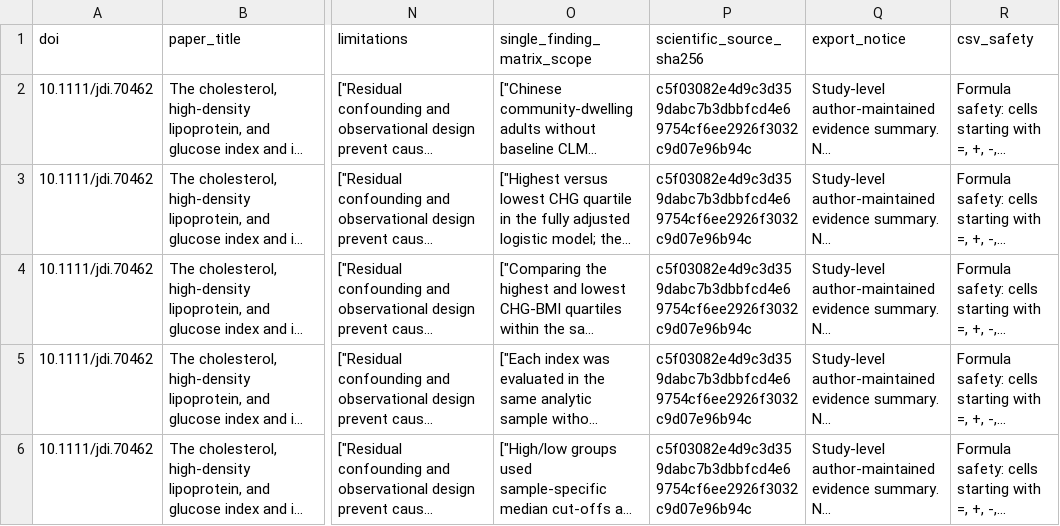
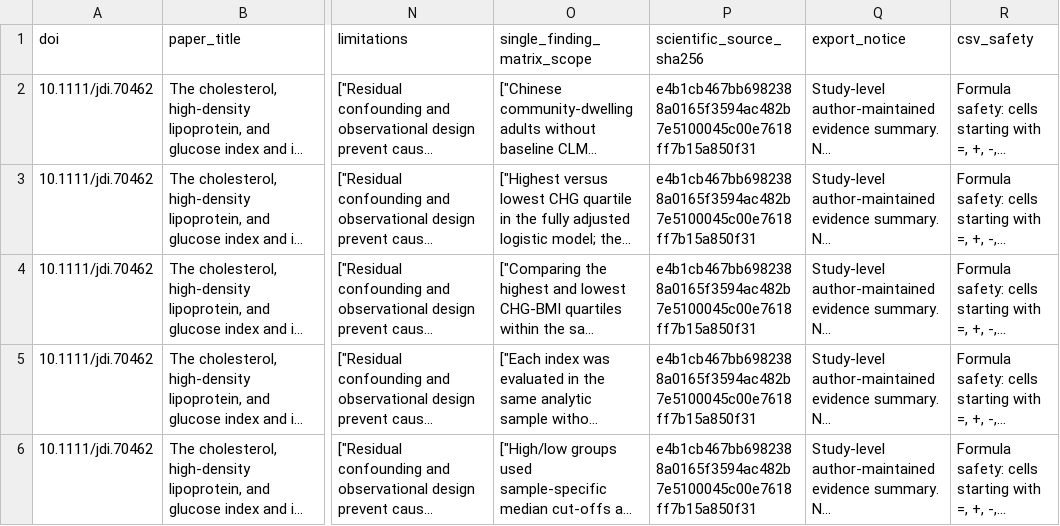
Before and after one commit to DrZoggg/Ge-Zhang.github.io, a CSV file: assets/evidence/doi-10-1111-jdi-70462.csv, drawn as a sheet; only a part is shown, gaps mark what is left out; long unchanged cells end in …; the diff names each change by its address in the sheet, - before the commit and + after, or states it on an @@ line.

```diff
--- a/assets/evidence/doi-10-1111-jdi-70462.csv
+++ b/assets/evidence/doi-10-1111-jdi-70462.csv
-P2:P6 (scientific_source_sha256): c5f03082e4d9c3d359dabc7b3dbbfcd4e69754cf6ee2926f3032c9d07e96b94c
+P2:P6 (scientific_source_sha256): e4b1cb467bb6982388a0165f3594ac482b7e5100045c00e7618ff7b15a850f31
```
Also changed, not shown: 5 other files.
